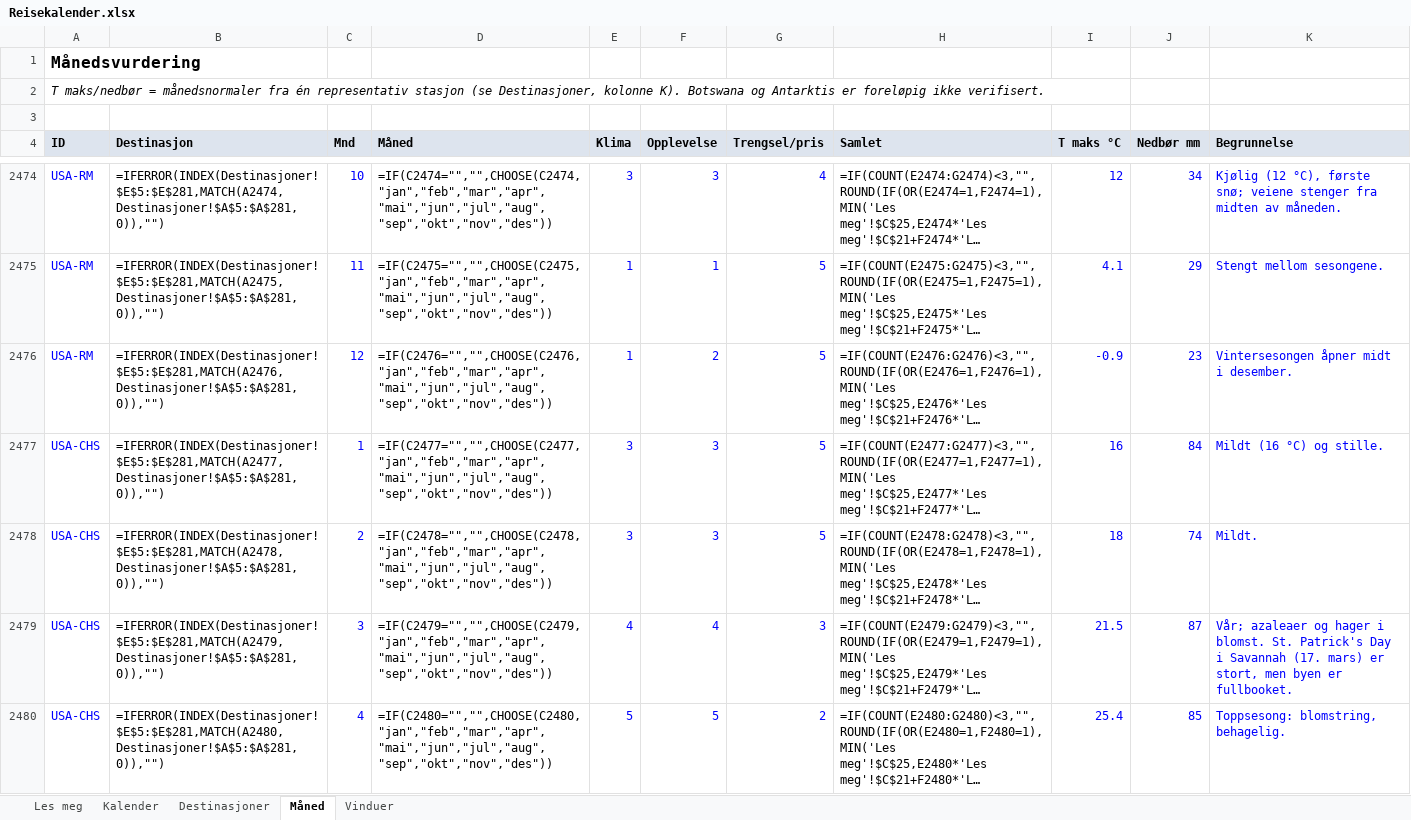
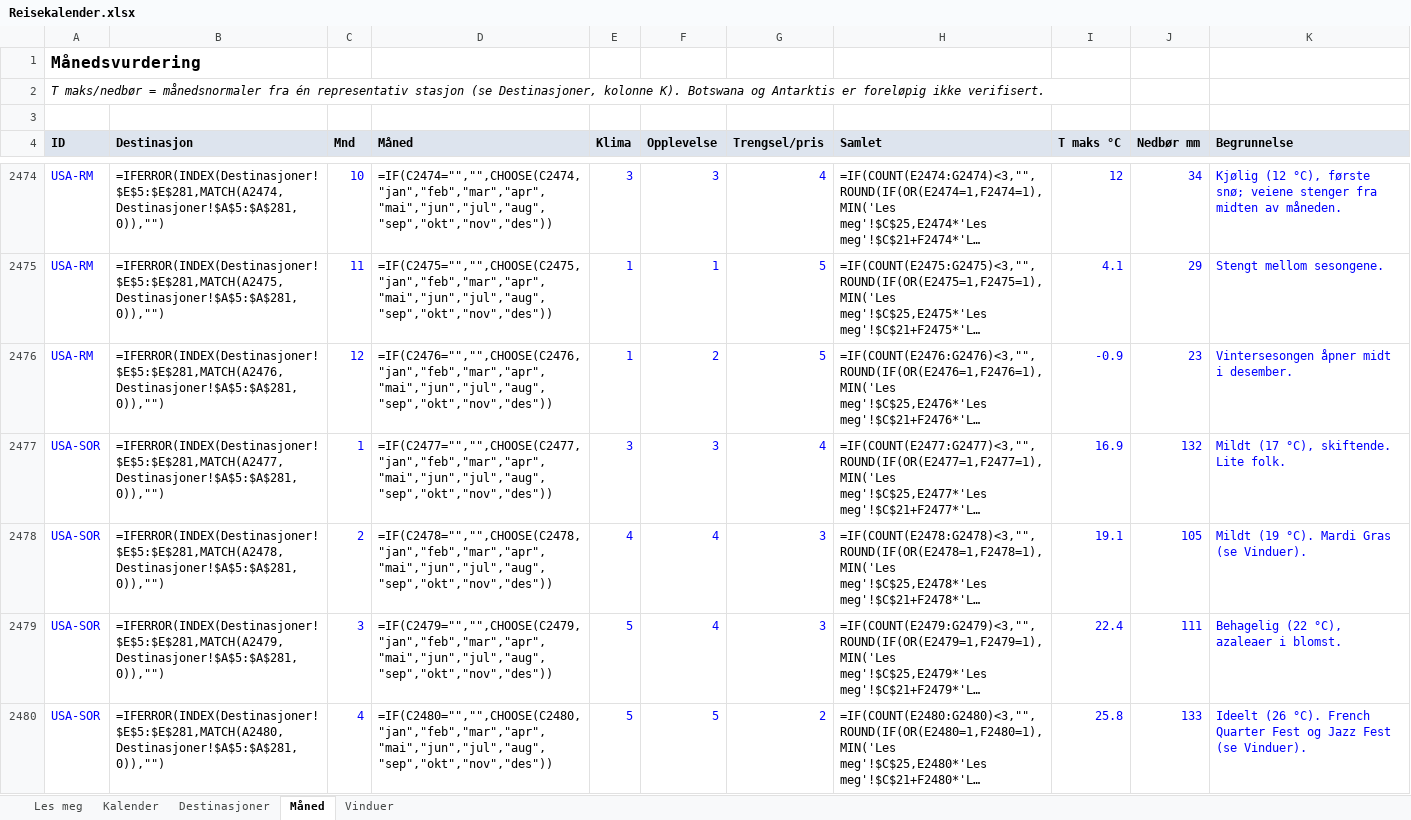
Before and after one commit to paalstampe/reiseplanlegging, an Excel workbook: Reisekalender.xlsx, sheet Måned, drawn as a sheet; only a part is shown, gaps mark what is left out; long unchanged cells end in …; values as stored, in another font and other column widths than the file's, no borders; formulas without a stored value are shown as written; conditional formats not drawn; the diff covers the shown part only; the diff names each change by its address in the sheet, - before the commit and + after, or states it on an @@ line.

```diff
--- a/Reisekalender.xlsx (sheet Måned)
+++ b/Reisekalender.xlsx (sheet Måned)
-A2477:A2480 (ID): USA-CHS
+A2477:A2480 (ID): USA-SOR
-G2477 (Trengsel/pris): 5
+G2477 (Trengsel/pris): 4
-I2477 (T maks °C): 16
+I2477 (T maks °C): 16.9
-J2477 (Nedbør mm): 84
+J2477 (Nedbør mm): 132
-K2477 (Begrunnelse): Mildt (16 °C) og stille.
+K2477 (Begrunnelse): Mildt (17 °C), skiftende. Lite folk.
-E2478 (Klima): 3
+E2478 (Klima): 4
-F2478 (Opplevelse): 3
+F2478 (Opplevelse): 4
-G2478 (Trengsel/pris): 5
+G2478 (Trengsel/pris): 3
-I2478 (T maks °C): 18
+I2478 (T maks °C): 19.1
-J2478 (Nedbør mm): 74
+J2478 (Nedbør mm): 105
-K2478 (Begrunnelse): Mildt.
+K2478 (Begrunnelse): Mildt (19 °C). Mardi Gras (se Vinduer).
-E2479 (Klima): 4
+E2479 (Klima): 5
-I2479 (T maks °C): 21.5
+I2479 (T maks °C): 22.4
-J2479 (Nedbør mm): 87
+J2479 (Nedbør mm): 111
-K2479 (Begrunnelse): Vår; azaleaer og hager i blomst. St. Patrick's Day i Savannah (17. mars) er stort, men byen er fullbooket.
+K2479 (Begrunnelse): Behagelig (22 °C), azaleaer i blomst.
-I2480 (T maks °C): 25.4
+I2480 (T maks °C): 25.8
-J2480 (Nedbør mm): 85
+J2480 (Nedbør mm): 133
-K2480 (Begrunnelse): Toppsesong: blomstring, behagelig.
+K2480 (Begrunnelse): Ideelt (26 °C). French Quarter Fest og Jazz Fest (se Vinduer).
```
Also changed, not shown: 344 edited cells elsewhere in this sheet, sheet Destinasjoner, 12 other files.
